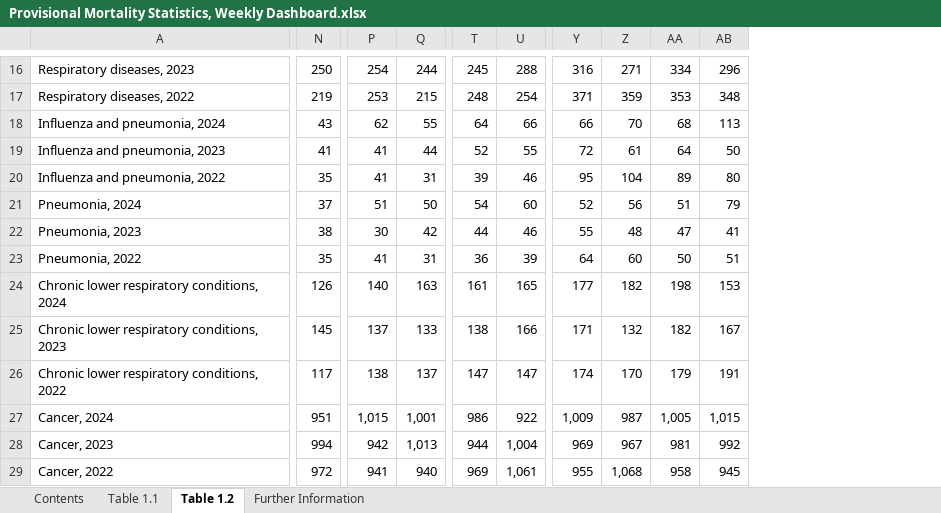
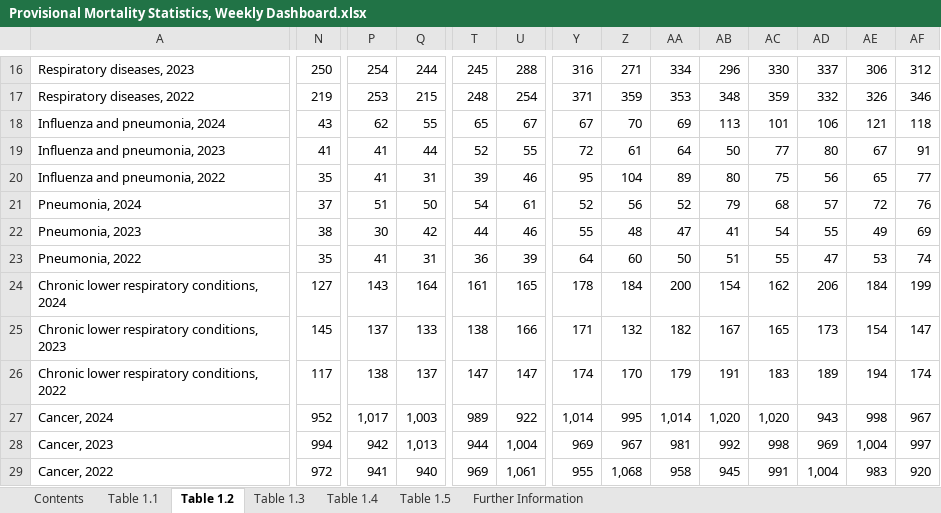
Before and after one commit to Mike-Honey/covid-19-au-vaccinations, an Excel workbook: Provisional Mortality Statistics, Weekly Dashboard.xlsx, sheet Table 1.2, drawn as a sheet; only a part is shown, gaps mark what is left out; values as stored, in another font and other column widths than the file's, no borders; charts and pictures not drawn; the diff covers the shown part only; the diff names each change by its address in the sheet, - before the commit and + after, or states it on an @@ line.

```diff
--- a/Provisional Mortality Statistics, Weekly Dashboard.xlsx (sheet Table 1.2)
+++ b/Provisional Mortality Statistics, Weekly Dashboard.xlsx (sheet Table 1.2)
+sheet tab: Table 1.3
+sheet tab: Table 1.4
+sheet tab: Table 1.5
+column AC, rows 16-29: 330 | 359 | 101 | 77 | 75 | 68 | 54 | 55 | 162 | 165 | 183 | 1,020 | 998 | 991
+column AD, rows 16-29: 337 | 332 | 106 | 80 | 56 | 57 | 55 | 47 | 206 | 173 | 189 | 943 | 969 | 1,004
+column AE, rows 16-29: 306 | 326 | 121 | 67 | 65 | 72 | 49 | 53 | 184 | 154 | 194 | 998 | 1,004 | 983
+column AF, rows 16-29: 312 | 346 | 118 | 91 | 77 | 76 | 69 | 74 | 199 | 147 | 174 | 967 | 997 | 920
-T18: 64
+T18: 65
-U18: 66
+U18: 67
-Y18: 66
+Y18: 67
-AA18: 68
+AA18: 69
-U21: 60
+U21: 61
-AA21: 51
+AA21: 52
-N24: 126
+N24: 127
-P24: 140
+P24: 143
-Q24: 163
+Q24: 164
-Y24: 177
+Y24: 178
-Z24: 182
+Z24: 184
-AA24: 198
+AA24: 200
-AB24: 153
+AB24: 154
-N27: 951
+N27: 952
-P27: 1,015
+P27: 1,017
-Q27: 1,001
+Q27: 1,003
-T27: 986
+T27: 989
-Y27: 1,009
+Y27: 1,014
-Z27: 987
+Z27: 995
-AA27: 1,005
+AA27: 1,014
-AB27: 1,015
+AB27: 1,020
```
Also changed, not shown: 87 edited cells elsewhere in this sheet, sheet Table 1.1, sheet Contents, charts or pictures.
